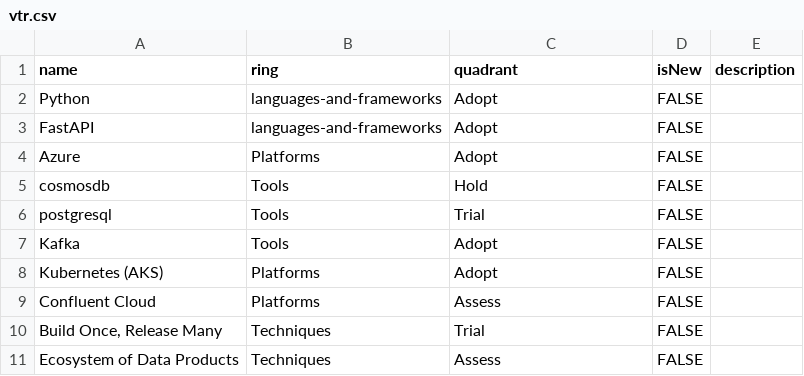
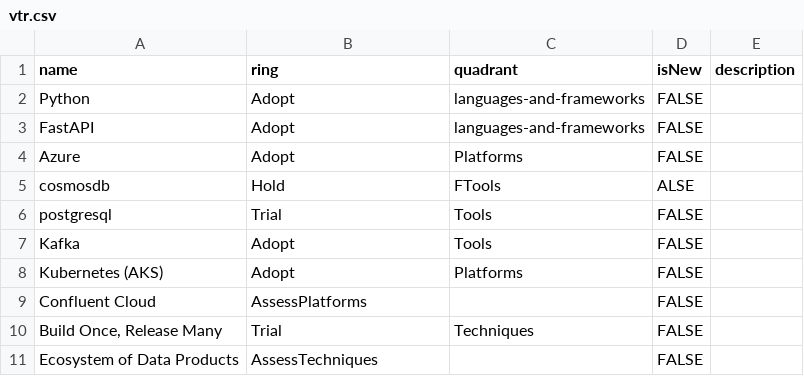
Before and after one commit to MatthiasKainer/vtr, a CSV file: vtr.csv, drawn as a sheet.

Commit message:
Update radar

```diff
--- a/vtr.csv
+++ b/vtr.csv
@@ -1,11 +1,11 @@
 name,ring,quadrant,isNew,description
-Python,languages-and-frameworks,Adopt,FALSE,
-FastAPI,languages-and-frameworks,Adopt,FALSE,
-Azure,Platforms,Adopt,FALSE,
-cosmosdb,Tools,Hold,FALSE,
-postgresql,Tools,Trial,FALSE,
-Kafka,Tools,Adopt,FALSE,
-Kubernetes (AKS),Platforms,Adopt,FALSE,
-Confluent Cloud,Platforms,Assess,FALSE,
-"Build Once, Release Many",Techniques,Trial,FALSE,
-Ecosystem of Data Products,Techniques,Assess,FALSE,
+Python,Adopt,languages-and-frameworks,FALSE,
+FastAPI,Adopt,languages-and-frameworks,FALSE,
+Azure,Adopt,Platforms,FALSE,
+cosmosdb,Hold,FTools,ALSE,
+postgresql,Trial,Tools,FALSE,
+Kafka,Adopt,Tools,FALSE,
+Kubernetes (AKS),Adopt,Platforms,FALSE,
+Confluent Cloud,AssessPlatforms,,FALSE,
+"Build Once, Release Many",Trial,Techniques,FALSE,
+Ecosystem of Data Products,AssessTechniques,,FALSE,
```
